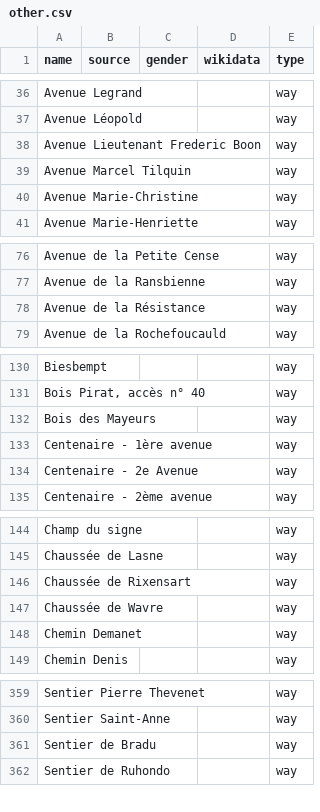
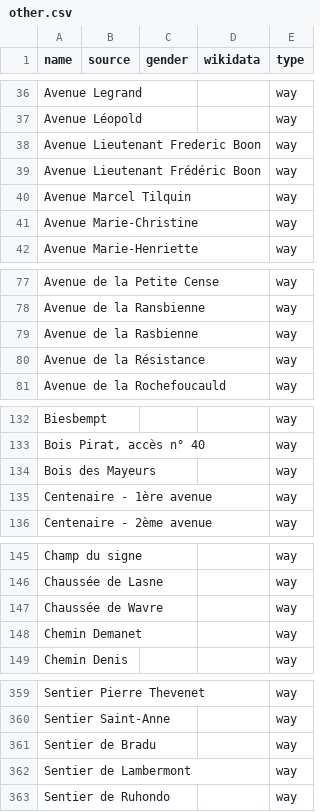
Before and after one commit to EqualStreetNames/equalstreetnames-rixensart, a CSV file: data/other.csv, drawn as a sheet; only a part is shown, gaps mark what is left out; removed rows and columns are numbered as before the commit, all else as after; the diff names each change by its address in the sheet, - before the commit and + after, or states it on an @@ line.

```diff
--- a/data/other.csv
+++ b/data/other.csv
+row 39: Avenue Lieutenant Frédéric Boon |  |  |  | way
+row 79: Avenue de la Rasbienne |  |  |  | way
-row 134: Centenaire - 2e Avenue |  |  |  | way
-row 146: Chaussée de Rixensart |  |  |  | way
+row 362: Sentier de Lambermont |  |  |  | way
```
Also changed, not shown: 2 other files.
